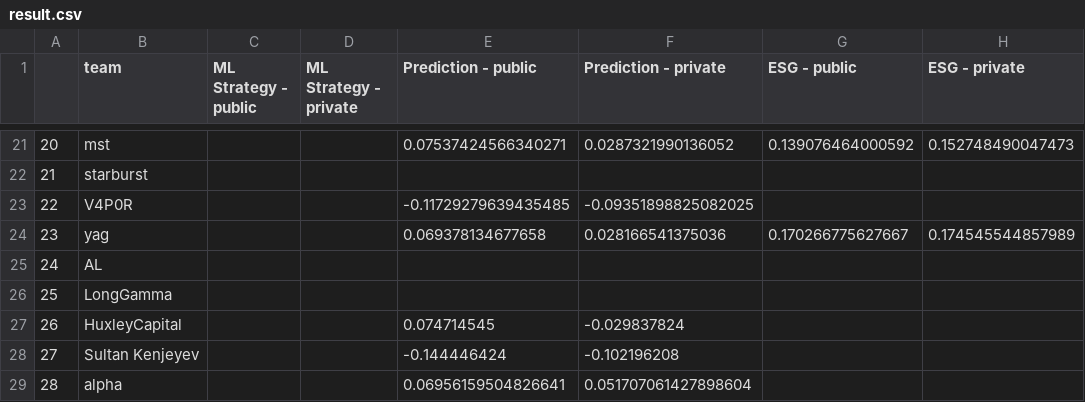
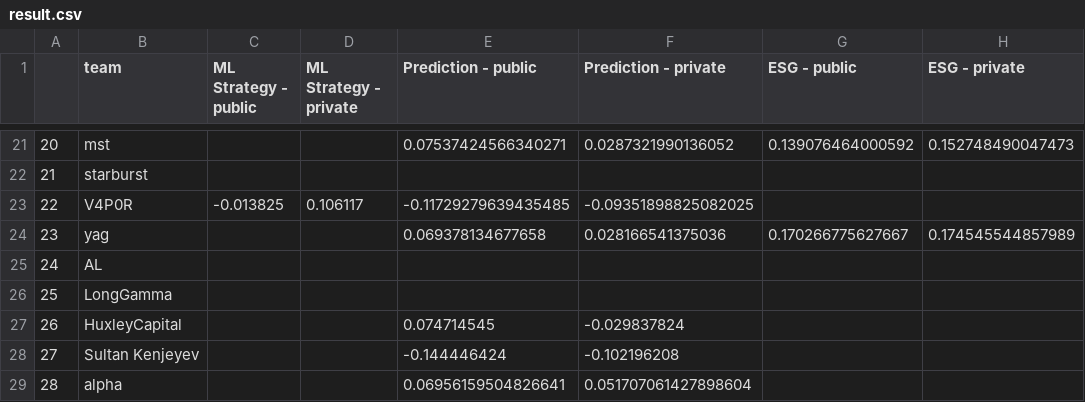
Before and after one commit to algotradingsoc/leaderboard, a CSV file: result.csv, drawn as a sheet; only a part is shown, gaps mark what is left out; the diff names each change by its address in the sheet, - before the commit and + after, or states it on an @@ line.

Commit message:
Update result.csv

```diff
--- a/result.csv
+++ b/result.csv
-C23 (ML Strategy - public): (empty)
+C23 (ML Strategy - public): -0.013825
-D23 (ML Strategy - private): (empty)
+D23 (ML Strategy - private): 0.106117
```
